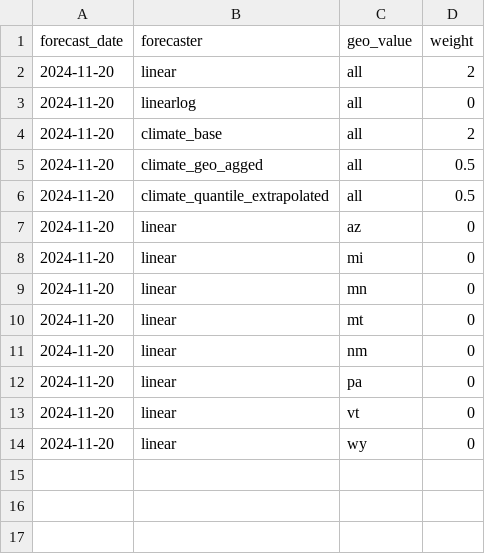
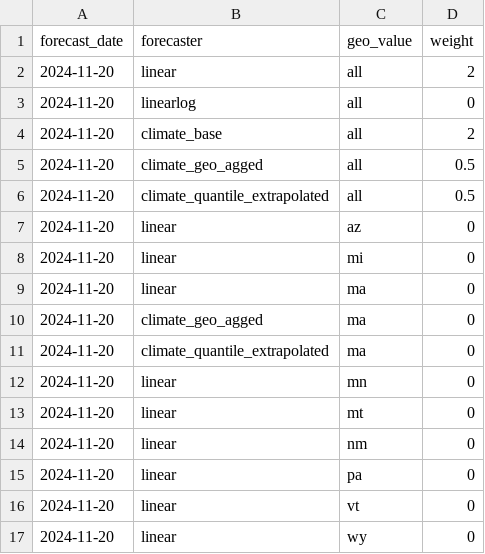
Before and after one commit to cmu-delphi/exploration-tooling, a CSV file: covid_geo_exclusions.csv, drawn as a sheet; the diff names each change by its address in the sheet, - before the commit and + after, or states it on an @@ line.

Commit message:
fix: update geos

```diff
--- a/covid_geo_exclusions.csv
+++ b/covid_geo_exclusions.csv
+row 9: 2024-11-20 | linear | ma | 0
+row 10: 2024-11-20 | climate_geo_agged | ma | 0
+row 11: 2024-11-20 | climate_quantile_extrapolated | ma | 0
```
